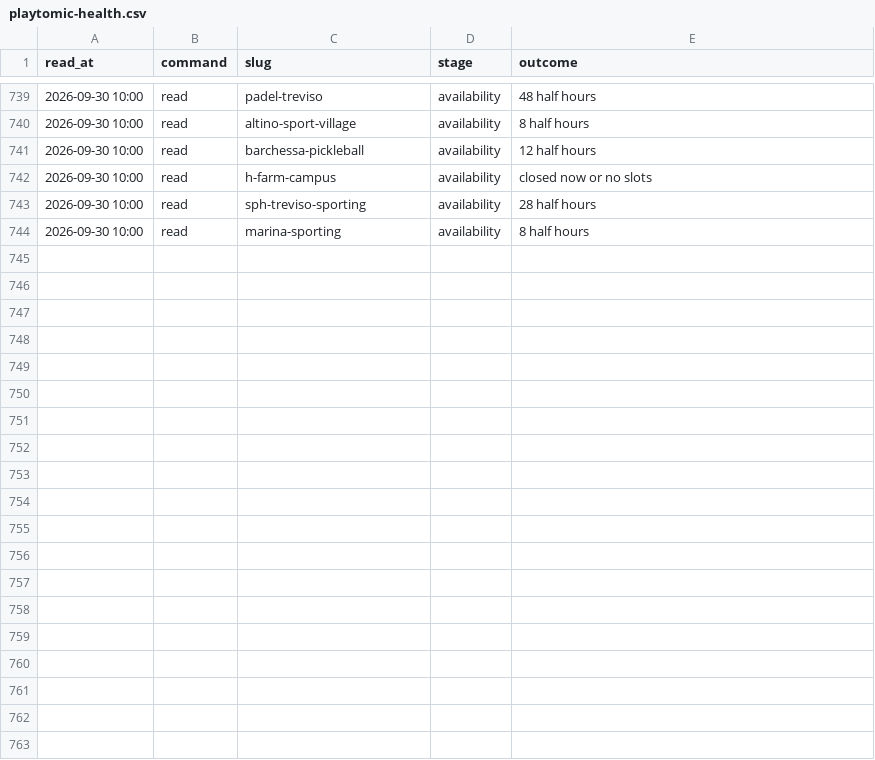
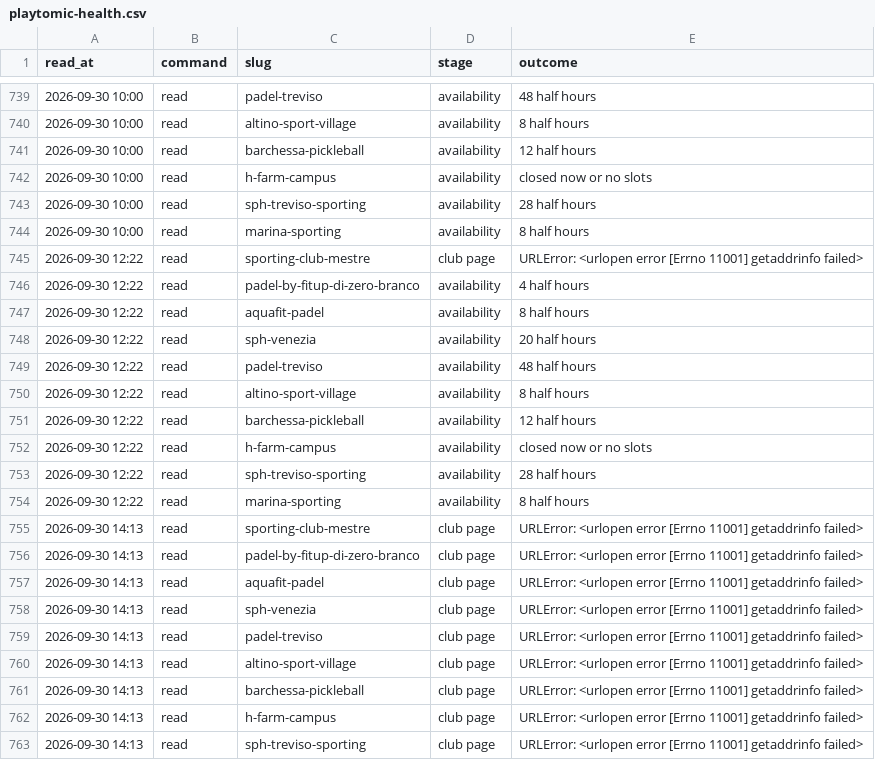
Before and after one commit to Giacbotta/nutrie-new-business-tracking, a CSV file: data/playtomic-health.csv, drawn as a sheet; only a part is shown, gaps mark what is left out; the diff covers the shown part only.

```diff
--- a/data/playtomic-health.csv
+++ b/data/playtomic-health.csv
@@ -744 +744,20 @@ read_at,command,slug,stage,outcome
 2026-09-30 10:00,read,marina-sporting,availability,8 half hours
+2026-09-30 12:22,read,sporting-club-mestre,club page,URLError: <urlopen error [Errno 11001] getaddrinfo failed>
+2026-09-30 12:22,read,padel-by-fitup-di-zero-branco,availability,4 half hours
+2026-09-30 12:22,read,aquafit-padel,availability,8 half hours
+2026-09-30 12:22,read,sph-venezia,availability,20 half hours
+2026-09-30 12:22,read,padel-treviso,availability,48 half hours
+2026-09-30 12:22,read,altino-sport-village,availability,8 half hours
+2026-09-30 12:22,read,barchessa-pickleball,availability,12 half hours
+2026-09-30 12:22,read,h-farm-campus,availability,closed now or no slots
+2026-09-30 12:22,read,sph-treviso-sporting,availability,28 half hours
+2026-09-30 12:22,read,marina-sporting,availability,8 half hours
+2026-09-30 14:13,read,sporting-club-mestre,club page,URLError: <urlopen error [Errno 11001] getaddrinfo failed>
+2026-09-30 14:13,read,padel-by-fitup-di-zero-branco,club page,URLError: <urlopen error [Errno 11001] getaddrinfo failed>
+2026-09-30 14:13,read,aquafit-padel,club page,URLError: <urlopen error [Errno 11001] getaddrinfo failed>
+2026-09-30 14:13,read,sph-venezia,club page,URLError: <urlopen error [Errno 11001] getaddrinfo failed>
+2026-09-30 14:13,read,padel-treviso,club page,URLError: <urlopen error [Errno 11001] getaddrinfo failed>
+2026-09-30 14:13,read,altino-sport-village,club page,URLError: <urlopen error [Errno 11001] getaddrinfo failed>
+2026-09-30 14:13,read,barchessa-pickleball,club page,URLError: <urlopen error [Errno 11001] getaddrinfo failed>
+2026-09-30 14:13,read,h-farm-campus,club page,URLError: <urlopen error [Errno 11001] getaddrinfo failed>
+2026-09-30 14:13,read,sph-treviso-sporting,club page,URLError: <urlopen error [Errno 11001] getaddrinfo failed>
```
Also changed, not shown: 11 added rows elsewhere in this file, data/playtomic-monthly.csv, data/playtomic-summary.csv, 1 other file.
